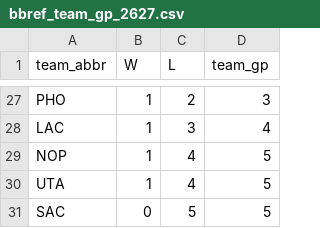
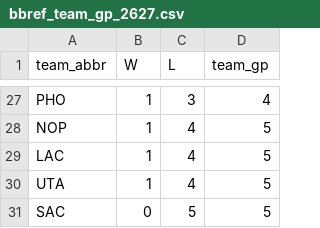
Before and after one commit to entropyisrude/nba-luck-adjustment, a CSV file: data/bbref_team_gp_2627.csv, drawn as a sheet; only a part is shown, gaps mark what is left out; removed rows and columns are numbered as before the commit, all else as after; the diff covers the shown part only; the diff names each change by its address in the sheet, - before the commit and + after, or states it on an @@ line.

```diff
--- a/data/bbref_team_gp_2627.csv
+++ b/data/bbref_team_gp_2627.csv
-C27 (L): 2
+C27 (L): 3
-D27 (team_gp): 3
+D27 (team_gp): 4
-row 28: LAC | 1 | 3 | 4
+row 29: LAC | 1 | 4 | 5
```
Also changed, not shown: 6 added rows, 6 removed rows and 23 edited cells elsewhere in this file, data/bbref_advanced_2627.csv, data/player_onoff_history.csv, 29 other files.
